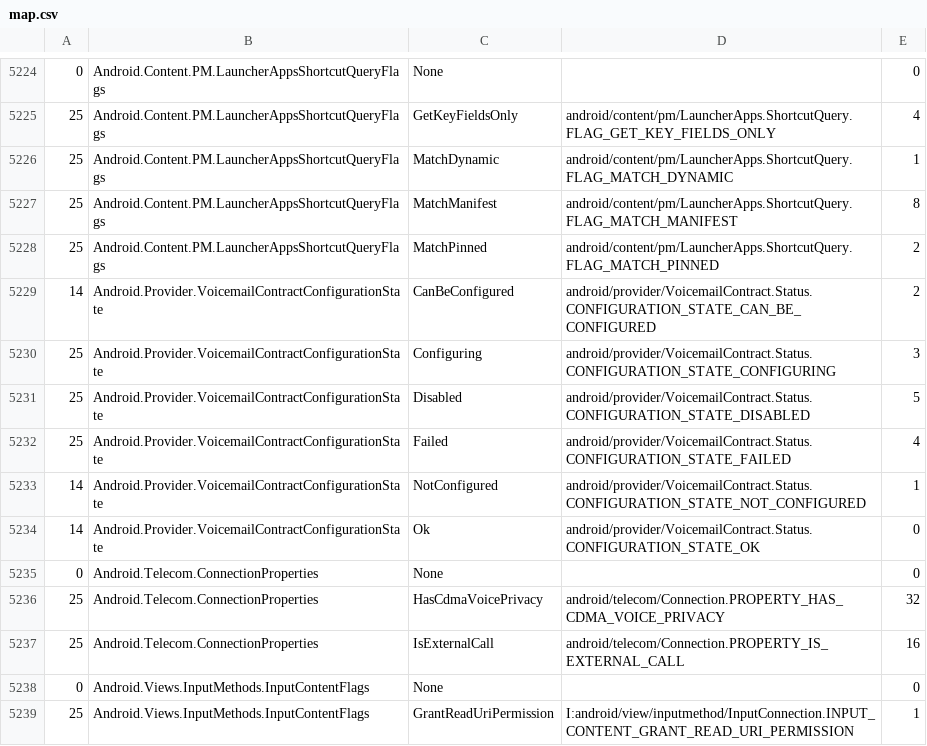
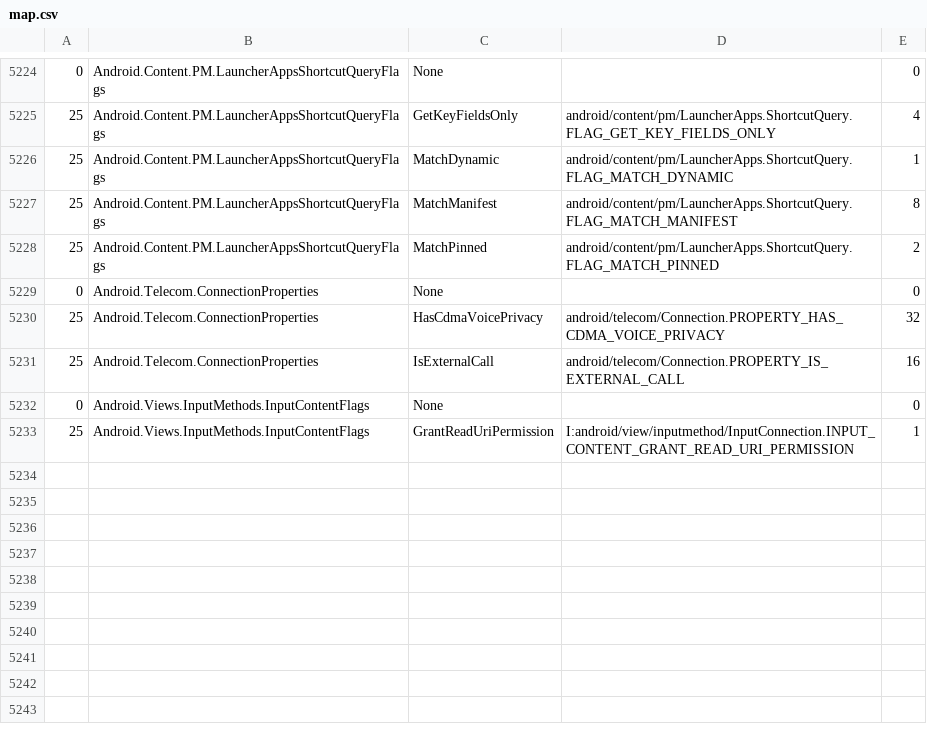
Before and after one commit to dotnet/android, a CSV file: src/Mono.Android/map.csv, drawn as a sheet; only a part is shown, gaps mark what is left out.

Commit message:
[Mono.Android] Remove VoicemailContractConfigurationState enum (#332)
Enumification fix; `VoicemailContractConfigurationState` was
introduced by mistake when there was already a
`VoicemailConfigurationState` type.

```diff
--- a/src/Mono.Android/map.csv
+++ b/src/Mono.Android/map.csv
@@ -5228,8 +5228,2 @@
 25,Android.Content.PM.LauncherAppsShortcutQueryFlags,MatchPinned,android/content/pm/LauncherApps.ShortcutQuery.FLAG_MATCH_PINNED,2
-14,Android.Provider.VoicemailContractConfigurationState,CanBeConfigured,android/provider/VoicemailContract.Status.CONFIGURATION_STATE_CAN_BE_CONFIGURED,2
-25,Android.Provider.VoicemailContractConfigurationState,Configuring,android/provider/VoicemailContract.Status.CONFIGURATION_STATE_CONFIGURING,3
-25,Android.Provider.VoicemailContractConfigurationState,Disabled,android/provider/VoicemailContract.Status.CONFIGURATION_STATE_DISABLED,5
-25,Android.Provider.VoicemailContractConfigurationState,Failed,android/provider/VoicemailContract.Status.CONFIGURATION_STATE_FAILED,4
-14,Android.Provider.VoicemailContractConfigurationState,NotConfigured,android/provider/VoicemailContract.Status.CONFIGURATION_STATE_NOT_CONFIGURED,1
-14,Android.Provider.VoicemailContractConfigurationState,Ok,android/provider/VoicemailContract.Status.CONFIGURATION_STATE_OK,0
 0,Android.Telecom.ConnectionProperties,None,,0
```
